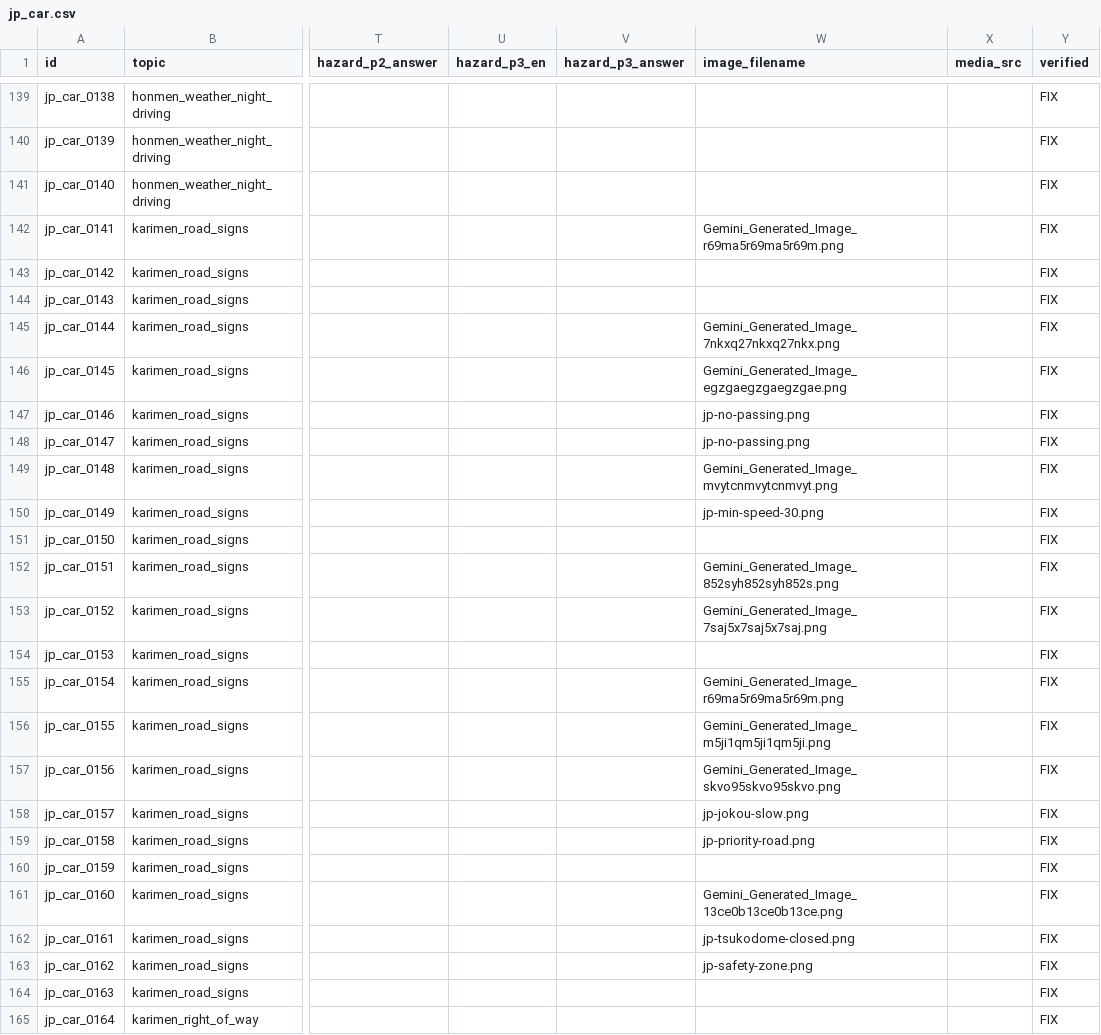
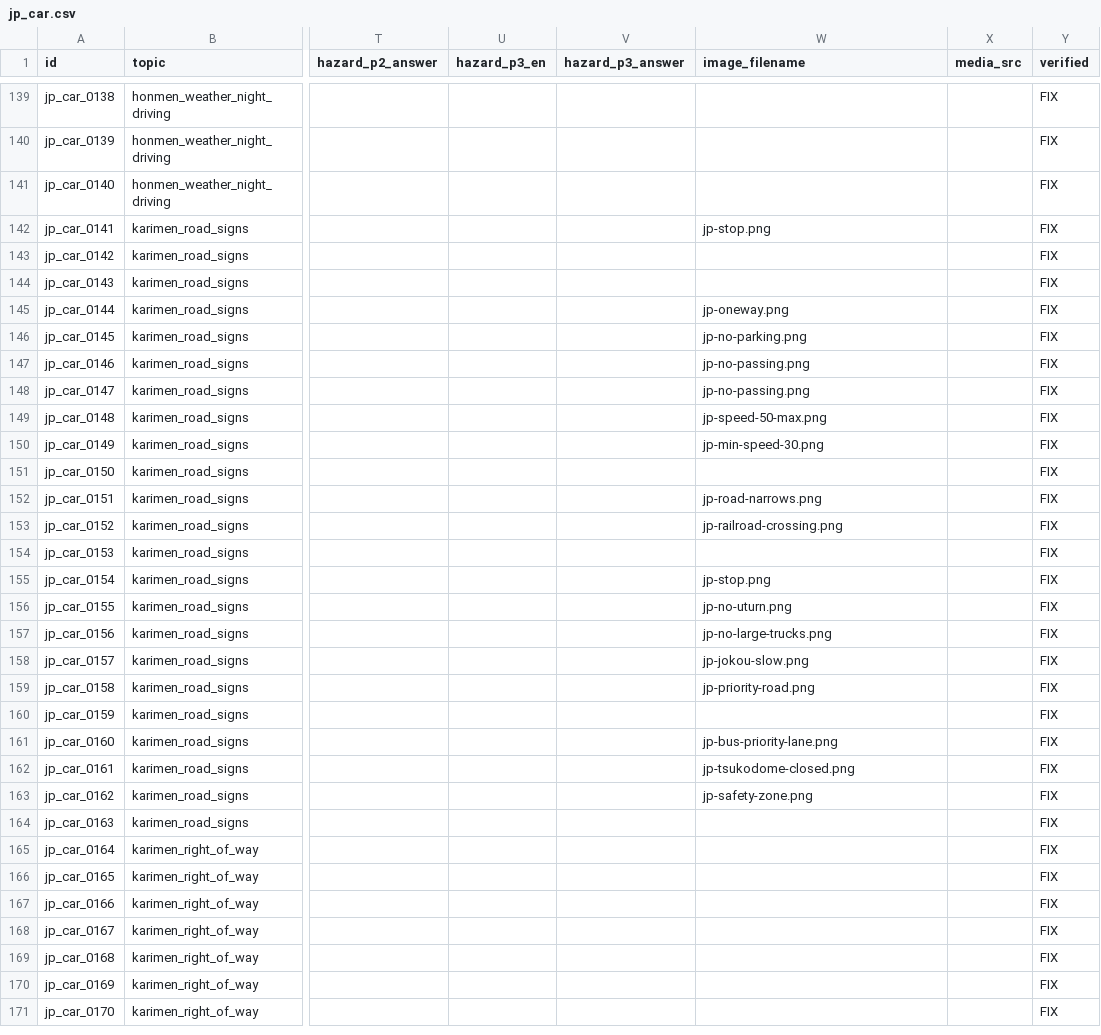
Before and after one commit to nyinyi740022900-stack/Driving-Test-Myanmar, a CSV file: content/spreadsheet-workflow/sheets/jp_car.csv, drawn as a sheet; only a part is shown, gaps mark what is left out; the shorter side is filled out with more unchanged rows; the diff covers the shown part only; the diff names each change by its address in the sheet, - before the commit and + after, or states it on an @@ line.

```diff
--- a/content/spreadsheet-workflow/sheets/jp_car.csv
+++ b/content/spreadsheet-workflow/sheets/jp_car.csv
-W142 (image_filename): Gemini_Generated_Image_r69ma5r69ma5r69m.png
+W142 (image_filename): jp-stop.png
-W145 (image_filename): Gemini_Generated_Image_7nkxq27nkxq27nkx.png
+W145 (image_filename): jp-oneway.png
-W146 (image_filename): Gemini_Generated_Image_egzgaegzgaegzgae.png
+W146 (image_filename): jp-no-parking.png
-W149 (image_filename): Gemini_Generated_Image_mvytcnmvytcnmvyt.png
+W149 (image_filename): jp-speed-50-max.png
-W152 (image_filename): Gemini_Generated_Image_852syh852syh852s.png
+W152 (image_filename): jp-road-narrows.png
-W153 (image_filename): Gemini_Generated_Image_7saj5x7saj5x7saj.png
+W153 (image_filename): jp-railroad-crossing.png
-W155 (image_filename): Gemini_Generated_Image_r69ma5r69ma5r69m.png
+W155 (image_filename): jp-stop.png
-W156 (image_filename): Gemini_Generated_Image_m5ji1qm5ji1qm5ji.png
+W156 (image_filename): jp-no-uturn.png
-W157 (image_filename): Gemini_Generated_Image_skvo95skvo95skvo.png
+W157 (image_filename): jp-no-large-trucks.png
-W161 (image_filename): Gemini_Generated_Image_13ce0b13ce0b13ce.png
+W161 (image_filename): jp-bus-priority-lane.png
```
Also changed, not shown: 16 edited cells elsewhere in this file, content/spreadsheet-workflow/sheets/jp_moto.csv, 28 other files.
